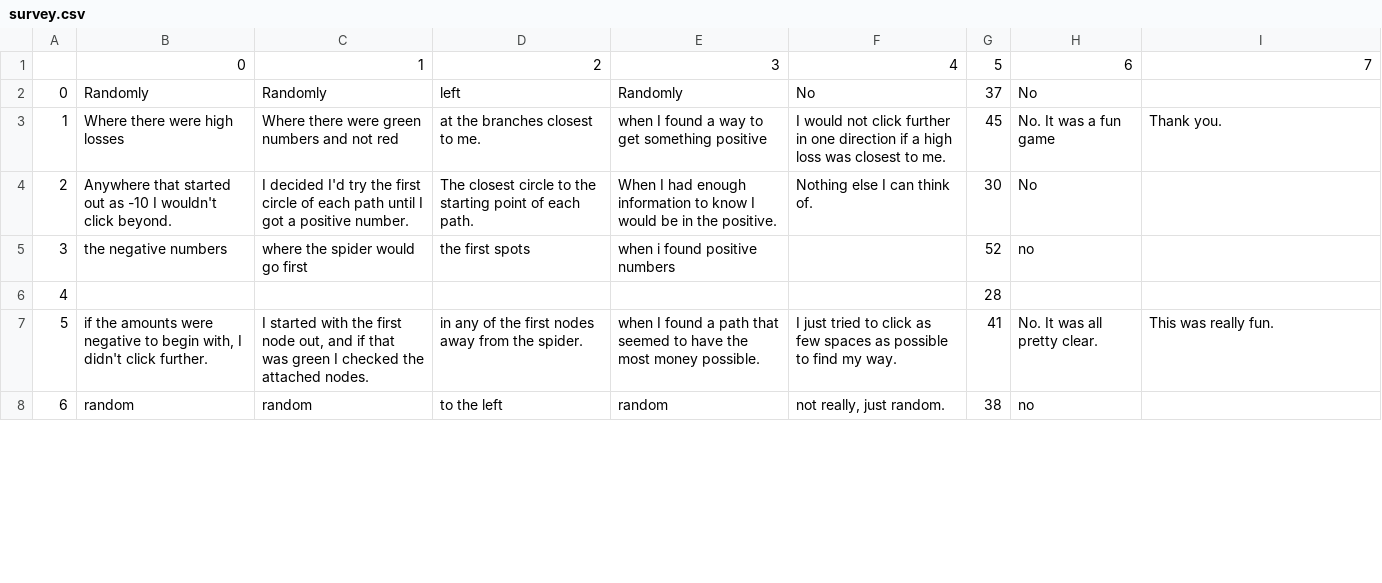
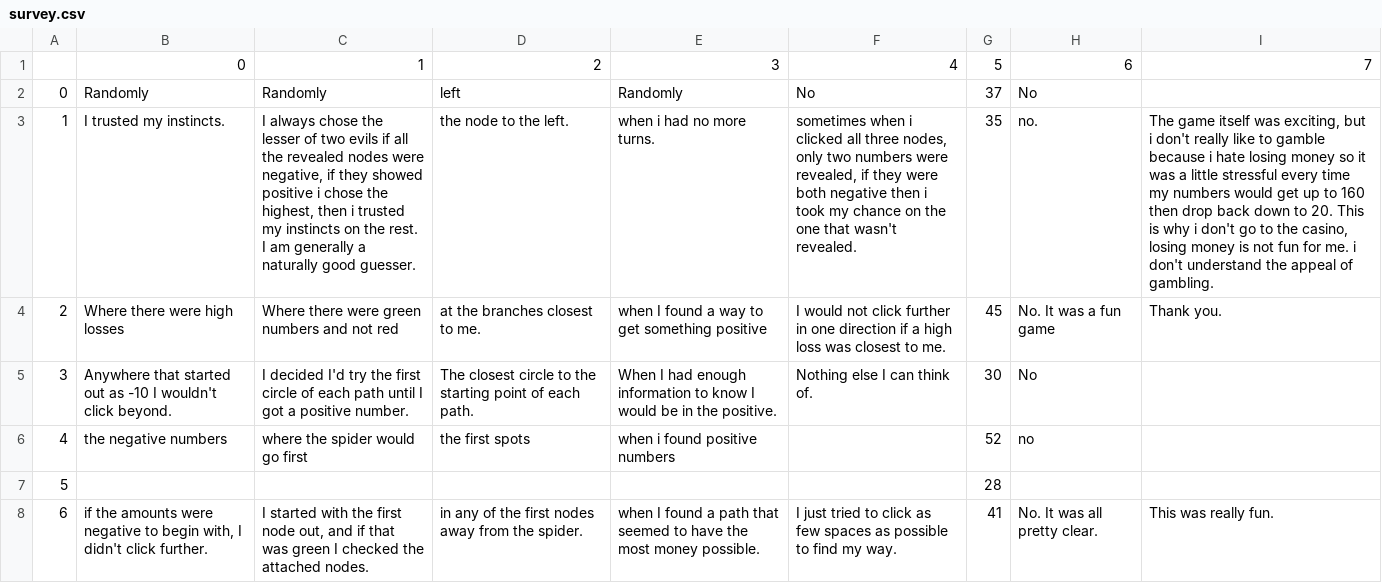
Before and after one commit to fredcallaway/planning, a CSV file: experiment/data/human/c1.1/survey.csv, drawn as a sheet; only a part is shown; the shorter side is filled out with more unchanged rows; addresses are those after the commit; the diff names each change by its address in the sheet, - before the commit and + after, or states it on an @@ line.

Commit message:
fix data parsing

```diff
--- a/experiment/data/human/c1.1/survey.csv
+++ b/experiment/data/human/c1.1/survey.csv
+row 3: 1 | I trusted my instincts. | I always chose the lesser of two evils if all the revealed nodes were negative, if they showed positive i chose the highest, then i trusted my instincts on the rest. I am generally a naturally good guesser. | the node to the left. | when i had no more turns. | sometimes when i clicked all three nodes, only two numbers were revealed, if they were both negative then i took my chance on the one that wasn't revealed. | 35 | no. | The game itself was exciting, but i don't really like to gamble because i hate losing money so it was a little stressful every time my numbers would get up to 160 then drop back down to 20. This is why i don't go to the casino, losing money is not fun for me. i don't understand the appeal of gambling.
@@ column A renumbered from row 4 down @@
```
Also changed, not shown: experiment/data/human/c1.1/button-response.csv, experiment/data/human/c1.1/participants.csv, 5 other files.
